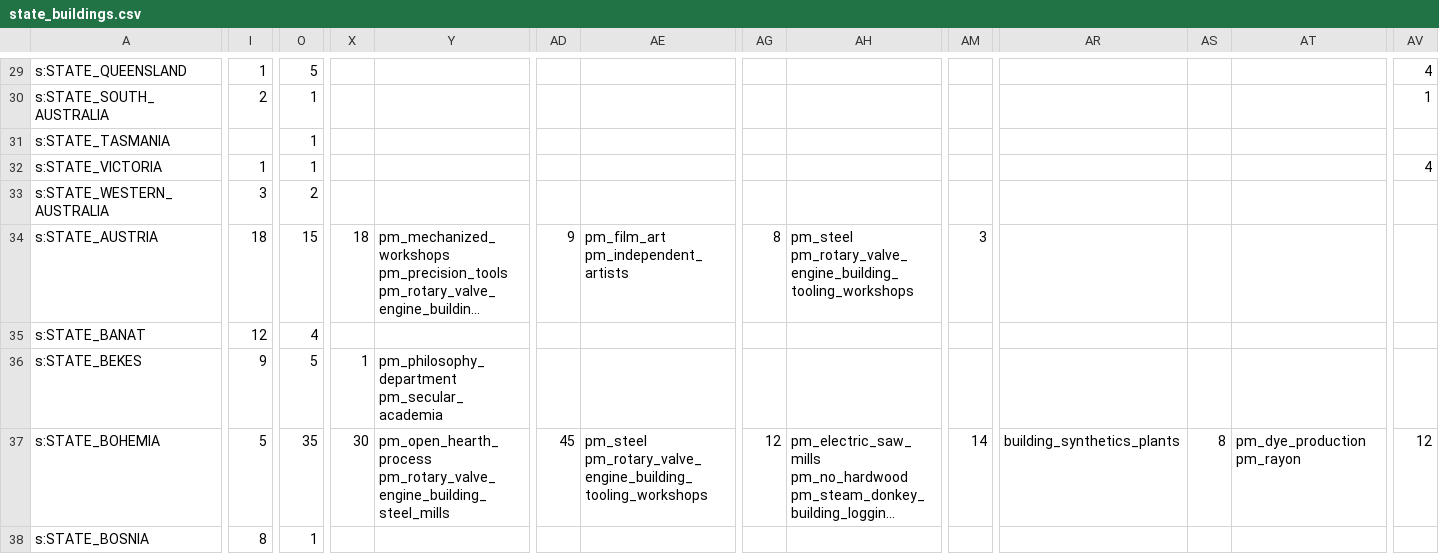
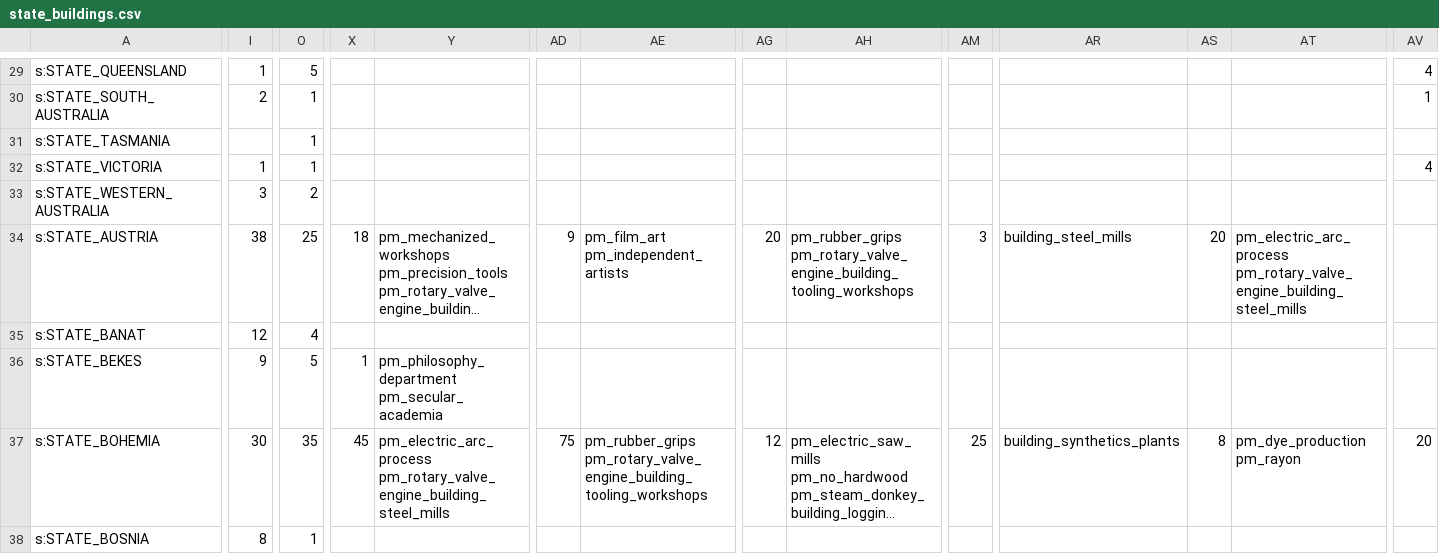
Before and after one commit to AlexJFDev/Vic3-World-War-One-Mod, a CSV file: scripts/mod/data/state_buildings.csv, drawn as a sheet; only a part is shown, gaps mark what is left out; long unchanged cells end in …; the diff covers the shown part only; the diff names each change by its address in the sheet, - before the commit and + after, or states it on an @@ line.

```diff
--- a/scripts/mod/data/state_buildings.csv
+++ b/scripts/mod/data/state_buildings.csv
-I34: 18
+I34: 38
-O34: 15
+O34: 25
-AG34: 8
+AG34: 20
-AH34: pm_steel pm_rotary_valve_engine_building_tooling_workshops
+AH34: pm_rubber_grips pm_rotary_valve_engine_building_tooling_workshops
-AR34: (empty)
+AR34: building_steel_mills
-AS34: (empty)
+AS34: 20
-AT34: (empty)
+AT34: pm_electric_arc_process pm_rotary_valve_engine_building_steel_mills
-I37: 5
+I37: 30
-X37: 30
+X37: 45
-Y37: pm_open_hearth_process pm_rotary_valve_engine_building_steel_mills
+Y37: pm_electric_arc_process pm_rotary_valve_engine_building_steel_mills
-AD37: 45
+AD37: 75
-AE37: pm_steel pm_rotary_valve_engine_building_tooling_workshops
+AE37: pm_rubber_grips pm_rotary_valve_engine_building_tooling_workshops
-AM37: 14
+AM37: 25
-AV37: 12
+AV37: 20
```
Also changed, not shown: 159 edited cells elsewhere in this file, scripts/mod/data/country_definitions.csv, 3 other files.
